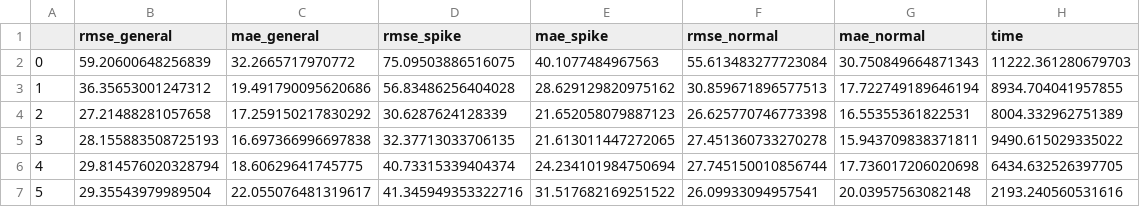
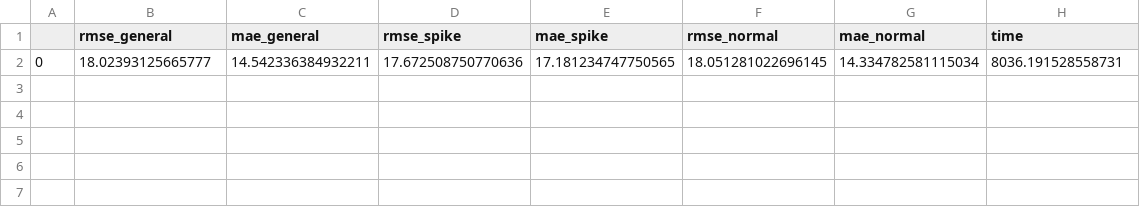
Before and after one commit to mam619/SEF_Thesis, a CSV file: Regression_LSTM_Tunning/Results_LSTM_Prediction_window.csv, drawn as a sheet; removed rows and columns are numbered as before the commit, all else as after; the diff names each change by its address in the sheet, - before the commit and + after, or states it on an @@ line.

```diff
--- a/Regression_LSTM_Tunning/Results_LSTM_Prediction_window.csv
+++ b/Regression_LSTM_Tunning/Results_LSTM_Prediction_window.csv
-row 2: 0 | 59.20600648256839 | 32.2665717970772 | 75.09503886516075 | 40.1077484967563 | 55.613483277723084 | 30.750849664871343 | 11222.361280679703
-row 3: 1 | 36.35653001247312 | 19.491790095620686 | 56.83486256404028 | 28.629129820975162 | 30.859671896577513 | 17.722749189646194 | 8934.704041957855
-row 4: 2 | 27.21488281057658 | 17.259150217830292 | 30.6287624128339 | 21.652058079887123 | 26.625770746773398 | 16.55355361822531 | 8004.332962751389
-row 5: 3 | 28.155883508725193 | 16.697366996697838 | 32.37713033706135 | 21.613011447272065 | 27.451360733270278 | 15.943709838371811 | 9490.615029335022
-row 6: 4 | 29.814576020328794 | 18.60629641745775 | 40.73315339404374 | 24.234101984750694 | 27.745150010856744 | 17.736017206020698 | 6434.632526397705
-row 7: 5 | 29.35543979989504 | 22.055076481319617 | 41.345949353322716 | 31.517682169251522 | 26.09933094957541 | 20.03957563082148 | 2193.240560531616
+row 2: 0 | 18.02393125665777 | 14.542336384932211 | 17.672508750770636 | 17.181234747750565 | 18.051281022696145 | 14.334782581115034 | 8036.191528558731
```
Also changed, not shown: 6 other files.
